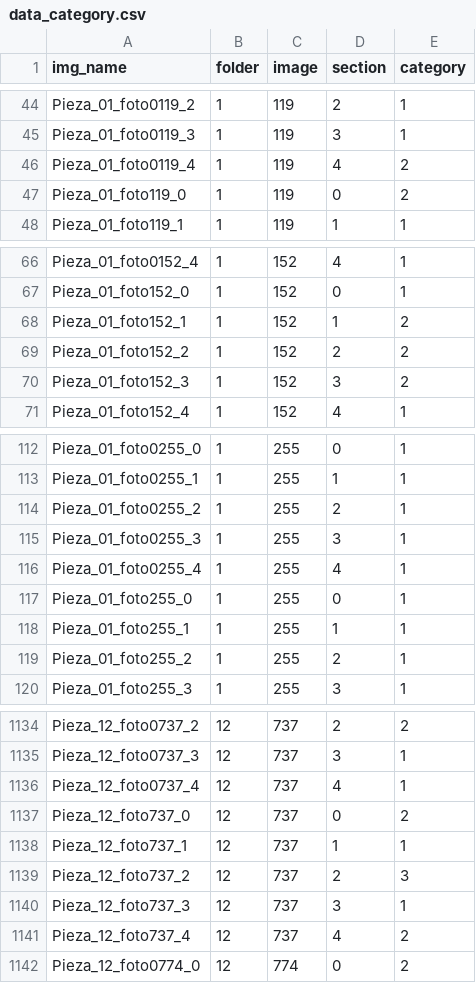
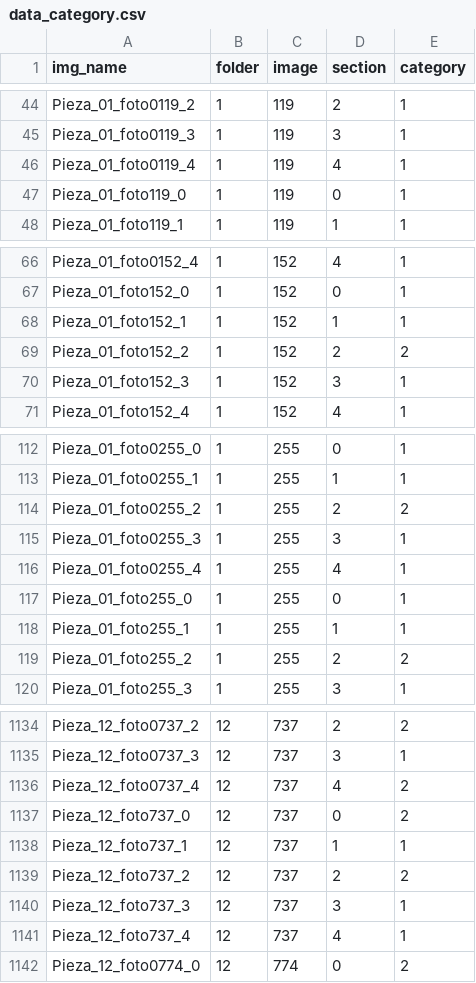
Before and after one commit to ULE-Informatica/burr_contour_features, a CSV file: data/data_category.csv, drawn as a sheet; only a part is shown, gaps mark what is left out; the diff covers the shown part only.

```diff
--- a/data/data_category.csv
+++ b/data/data_category.csv
@@ -45,4 +45,4 @@ Pieza_01_foto0119_2;1;119;2;1
 Pieza_01_foto0119_3;1;119;3;1
-Pieza_01_foto0119_4;1;119;4;2
-Pieza_01_foto119_0;1;119;0;2
+Pieza_01_foto0119_4;1;119;4;1
+Pieza_01_foto119_0;1;119;0;1
 Pieza_01_foto119_1;1;119;1;1
@@ -67,5 +67,5 @@ Pieza_01_foto0152_4;1;152;4;1
 Pieza_01_foto152_0;1;152;0;1
-Pieza_01_foto152_1;1;152;1;2
+Pieza_01_foto152_1;1;152;1;1
 Pieza_01_foto152_2;1;152;2;2
-Pieza_01_foto152_3;1;152;3;2
+Pieza_01_foto152_3;1;152;3;1
 Pieza_01_foto152_4;1;152;4;1
@@ -113,3 +113,3 @@ Pieza_01_foto0255_0;1;255;0;1
 Pieza_01_foto0255_1;1;255;1;1
-Pieza_01_foto0255_2;1;255;2;1
+Pieza_01_foto0255_2;1;255;2;2
 Pieza_01_foto0255_3;1;255;3;1
@@ -118,3 +118,3 @@ Pieza_01_foto255_0;1;255;0;1
 Pieza_01_foto255_1;1;255;1;1
-Pieza_01_foto255_2;1;255;2;1
+Pieza_01_foto255_2;1;255;2;2
 Pieza_01_foto255_3;1;255;3;1
@@ -1135,8 +1135,8 @@ Pieza_12_foto0737_2;12;737;2;2
 Pieza_12_foto0737_3;12;737;3;1
-Pieza_12_foto0737_4;12;737;4;1
+Pieza_12_foto0737_4;12;737;4;2
 Pieza_12_foto737_0;12;737;0;2
 Pieza_12_foto737_1;12;737;1;1
-Pieza_12_foto737_2;12;737;2;3
+Pieza_12_foto737_2;12;737;2;2
 Pieza_12_foto737_3;12;737;3;1
-Pieza_12_foto737_4;12;737;4;2
+Pieza_12_foto737_4;12;737;4;1
 Pieza_12_foto0774_0;12;774;0;2
```
Also changed, not shown: 36 edited cells elsewhere in this file, data/data_final.csv, 1 other file.
